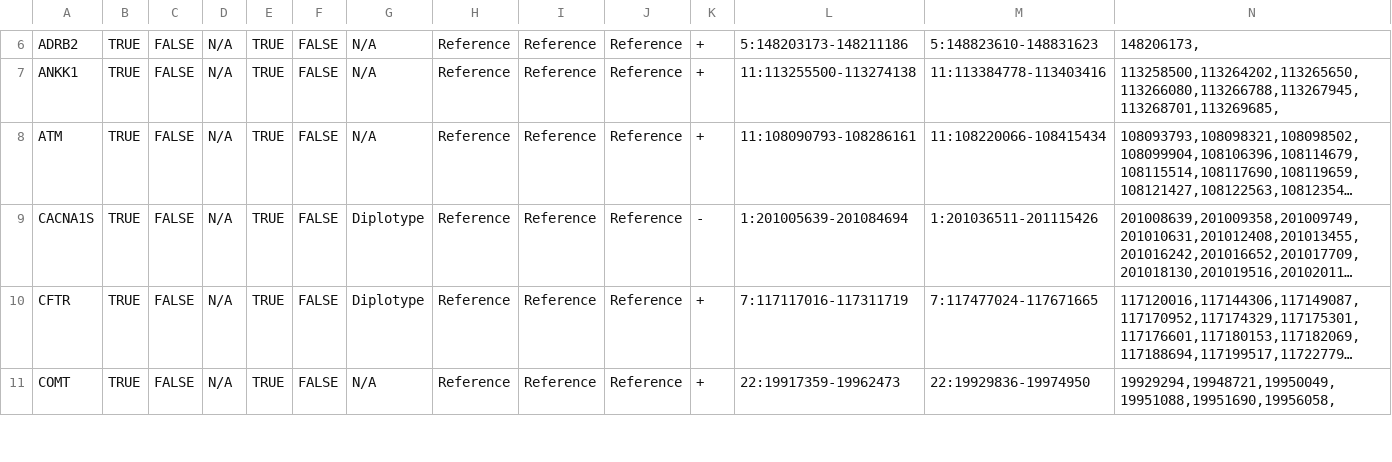
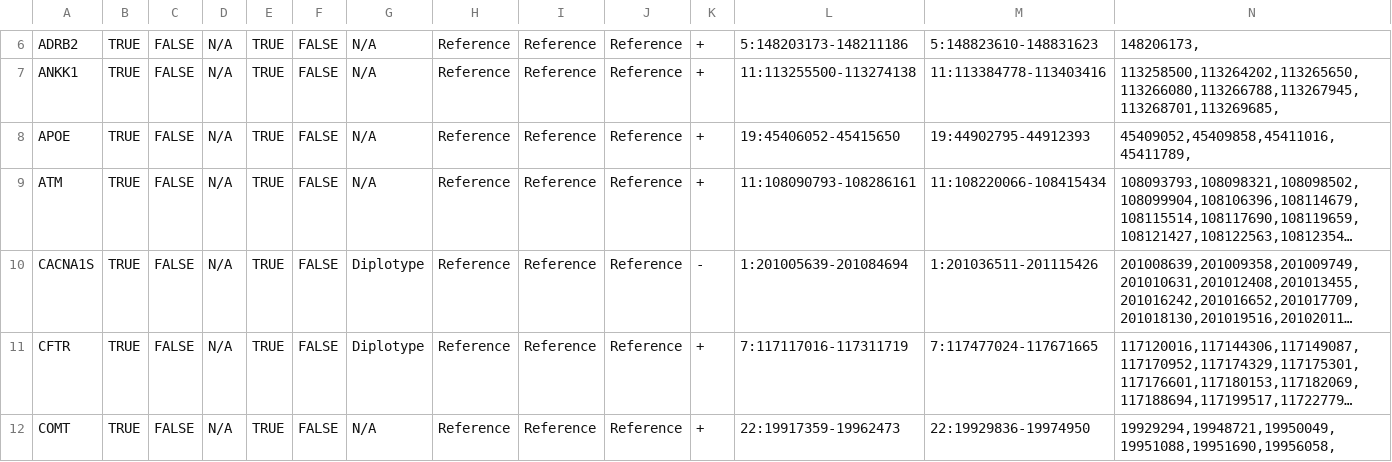
Before and after one commit to sbslee/pypgx, a CSV file: pypgx/api/data/gene-table.csv, drawn as a sheet; only a part is shown, gaps mark what is left out; long unchanged cells end in …; rows hold the shown columns only; the diff names each change by its address in the sheet, - before the commit and + after, or states it on an @@ line.

```diff
--- a/pypgx/api/data/gene-table.csv
+++ b/pypgx/api/data/gene-table.csv
+row 8: APOE | TRUE | FALSE | N/A | TRUE | FALSE | N/A | Reference | Reference | Reference | + | 19:45406052-45415650 | 19:44902795-44912393 | 45409052,45409858,45411016,45411789,
```
Also changed, not shown: pypgx/api/data/allele-table.csv, pypgx/api/data/variant-table.csv, 4 other files.
